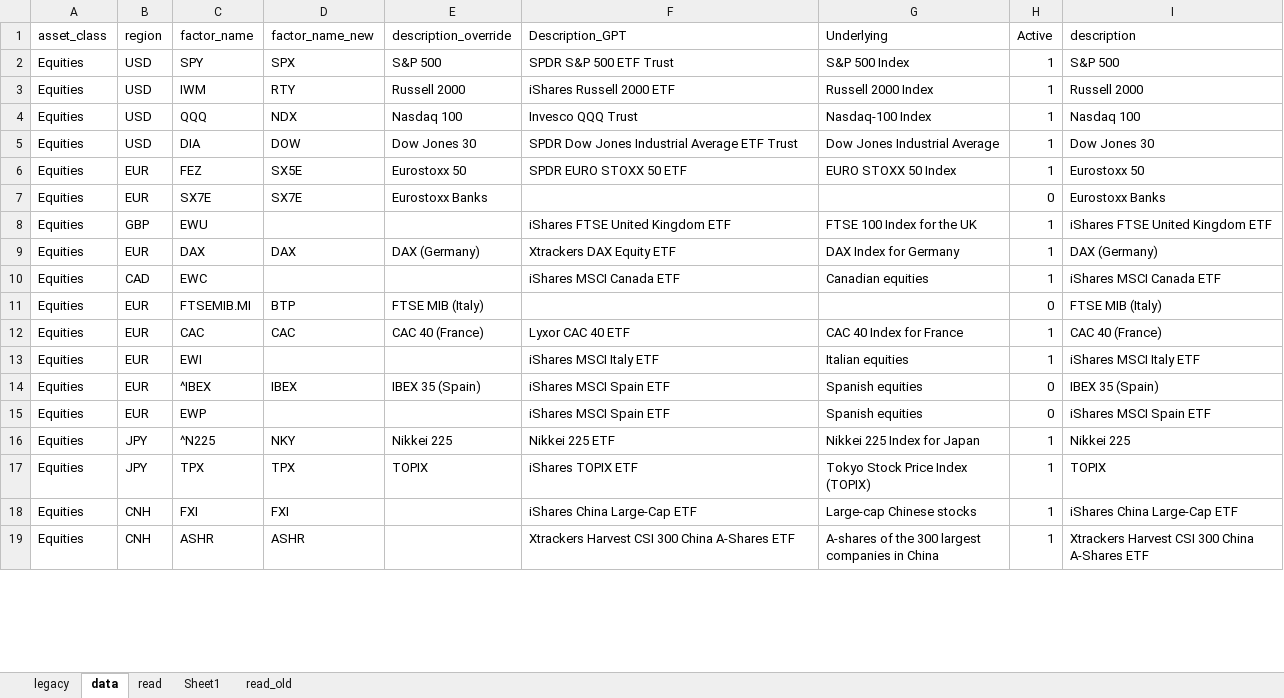
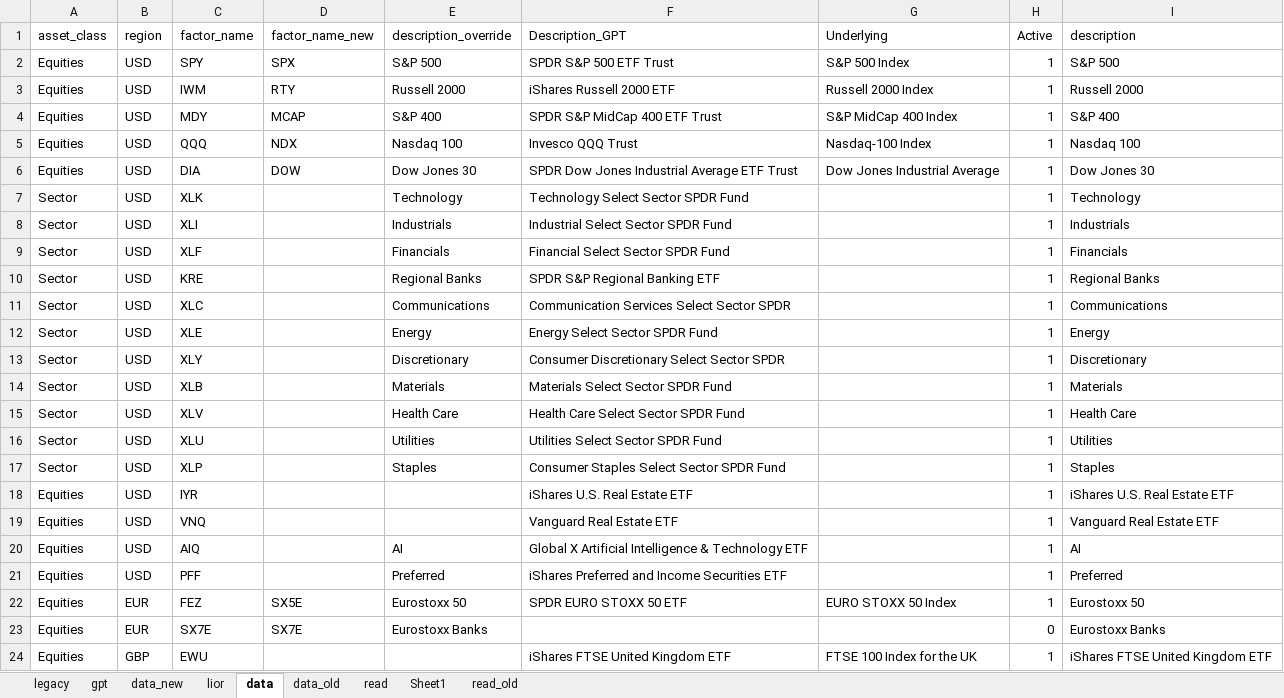
Before and after one commit to bkraines/risk, an Excel workbook: factor_master.xlsx, sheet data, drawn as a sheet; only a part is shown; the shorter side is filled out with more unchanged rows; values as stored, in another font and other column widths than the file's, no borders; table styles not drawn; the diff covers the shown part only; the diff names each change by its address in the sheet, - before the commit and + after, or states it on an @@ line.

```diff
--- a/factor_master.xlsx (sheet data)
+++ b/factor_master.xlsx (sheet data)
+sheet tab: gpt
+sheet tab: data_new
+sheet tab: lior
+sheet tab: data_old
+row 4: Equities | USD | MDY | MCAP | S&P 400 | SPDR S&P MidCap 400 ETF Trust | S&P MidCap 400 Index | 1 | S&P 400
+row 7: Sector | USD | XLK |  | Technology | Technology Select Sector SPDR Fund |  | 1 | Technology
+row 8: Sector | USD | XLI |  | Industrials | Industrial Select Sector SPDR Fund |  | 1 | Industrials
+row 9: Sector | USD | XLF |  | Financials | Financial Select Sector SPDR Fund |  | 1 | Financials
+row 10: Sector | USD | KRE |  | Regional Banks | SPDR S&P Regional Banking ETF |  | 1 | Regional Banks
+row 11: Sector | USD | XLC |  | Communications | Communication Services Select Sector SPDR |  | 1 | Communications
+row 12: Sector | USD | XLE |  | Energy | Energy Select Sector SPDR Fund |  | 1 | Energy
+row 13: Sector | USD | XLY |  | Discretionary | Consumer Discretionary Select Sector SPDR |  | 1 | Discretionary
+row 14: Sector | USD | XLB |  | Materials | Materials Select Sector SPDR Fund |  | 1 | Materials
+row 15: Sector | USD | XLV |  | Health Care | Health Care Select Sector SPDR Fund |  | 1 | Health Care
+row 16: Sector | USD | XLU |  | Utilities | Utilities Select Sector SPDR Fund |  | 1 | Utilities
+row 17: Sector | USD | XLP |  | Staples | Consumer Staples Select Sector SPDR Fund |  | 1 | Staples
+row 18: Equities | USD | IYR |  |  | iShares U.S. Real Estate ETF |  | 1 | iShares U.S. Real Estate ETF
+row 19: Equities | USD | VNQ |  |  | Vanguard Real Estate ETF |  | 1 | Vanguard Real Estate ETF
+row 20: Equities | USD | AIQ |  | AI | Global X Artificial Intelligence & Technology ETF |  | 1 | AI
+row 21: Equities | USD | PFF |  | Preferred | iShares Preferred and Income Securities ETF |  | 1 | Preferred
```
Also changed, not shown: 7 added rows and 3 edited cells elsewhere in this sheet, sheet read, sheet legacy.
